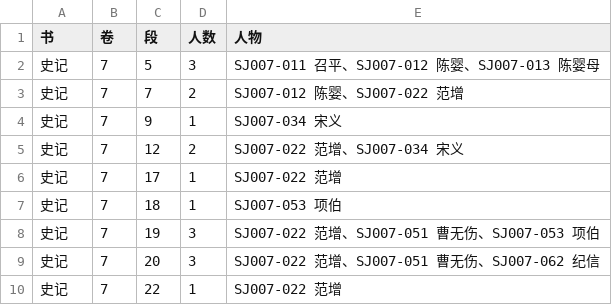
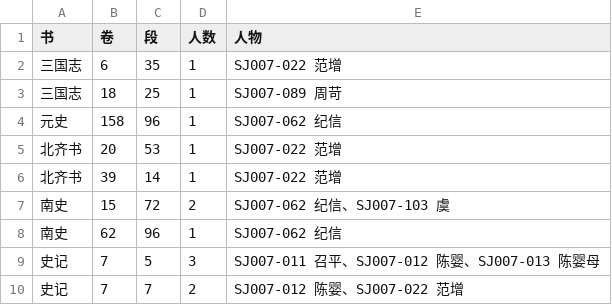
Before and after one commit to yuanqingfei/25history, a TSV file: 索引/段落人物.tsv, drawn as a sheet; only a part is shown; the shorter side is filled out with more unchanged rows; the diff covers the shown part only; the diff names each change by its address in the sheet, - before the commit and + after, or states it on an @@ line.

```diff
--- a/索引/段落人物.tsv
+++ b/索引/段落人物.tsv
+row 2: 三国志 | 6 | 35 | 1 | SJ007-022 范增
+row 3: 三国志 | 18 | 25 | 1 | SJ007-089 周苛
+row 4: 元史 | 158 | 96 | 1 | SJ007-062 纪信
+row 5: 北齐书 | 20 | 53 | 1 | SJ007-022 范增
+row 6: 北齐书 | 39 | 14 | 1 | SJ007-022 范增
+row 7: 南史 | 15 | 72 | 2 | SJ007-062 纪信、SJ007-103 虞
+row 8: 南史 | 62 | 96 | 1 | SJ007-062 纪信
```
Also changed, not shown: 28 added rows elsewhere in this file, 50 other files.
